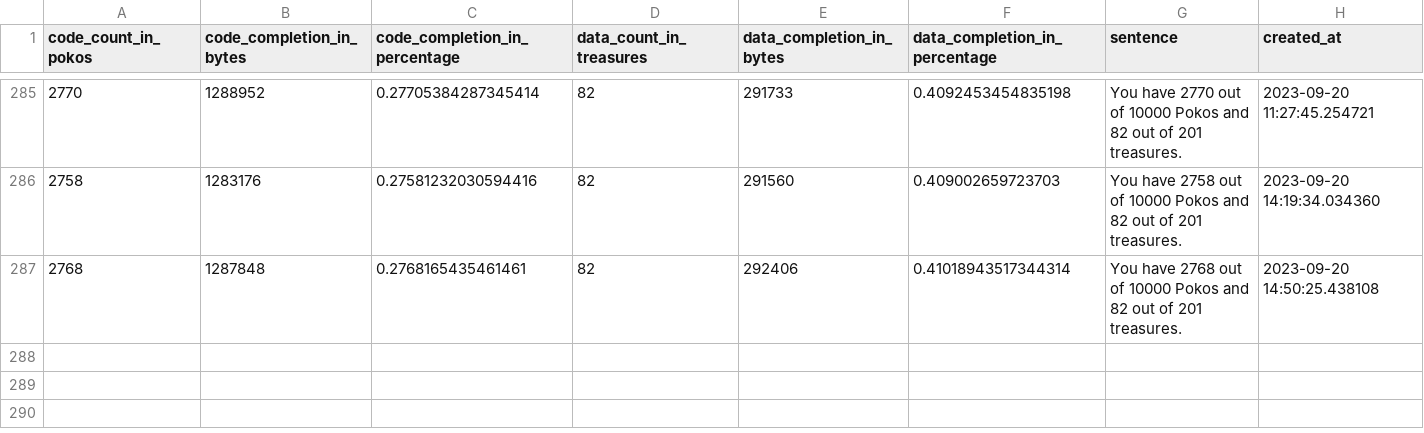
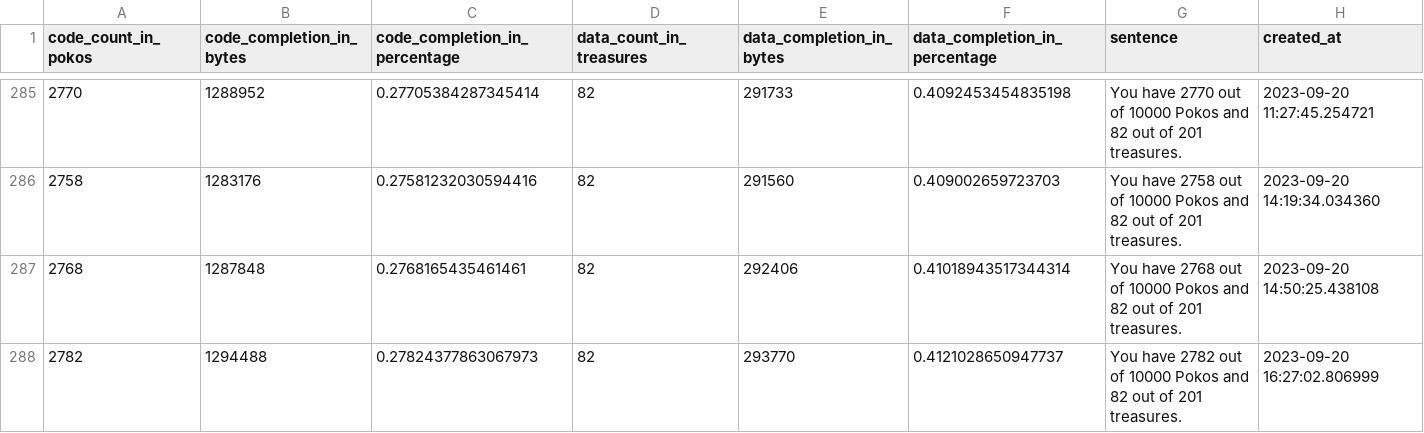
Before and after one commit to projectPiki/pikmin2, a CSV file: tools/progress.csv, drawn as a sheet; only a part is shown, gaps mark what is left out.

Commit message:
Link itemTreasure.cpp

```diff
--- a/tools/progress.csv
+++ b/tools/progress.csv
@@ -573 +573,3 @@ You have 2758 out of 10000 Pokos and 82 out of 201 treasures.",2023-09-20 14:19:
 You have 2768 out of 10000 Pokos and 82 out of 201 treasures.",2023-09-20 14:50:25.438108
+2782,1294488,0.27824377863067973,82,293770,0.4121028650947737,"
+You have 2782 out of 10000 Pokos and 82 out of 201 treasures.",2023-09-20 16:27:02.806999
```
Also changed, not shown: 7 other files.
